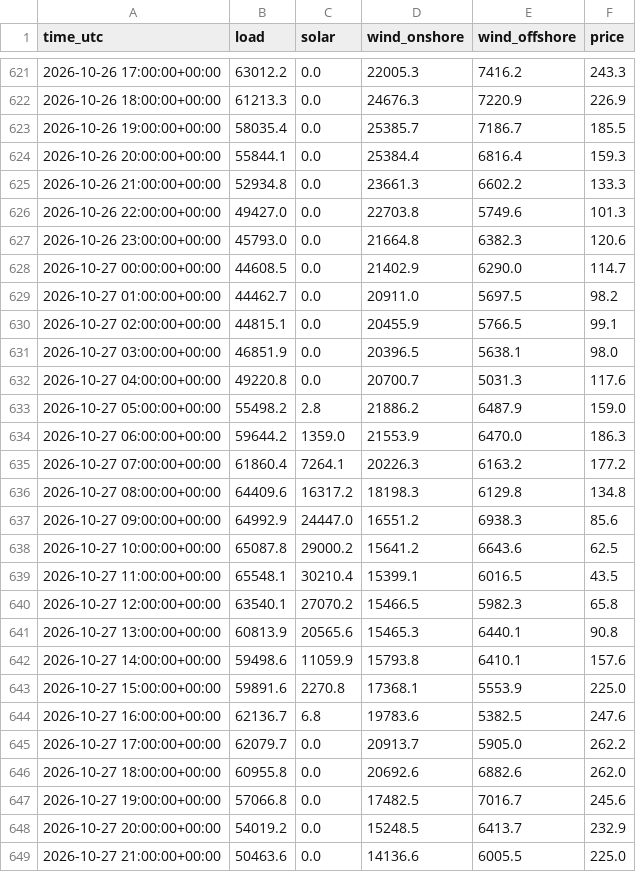
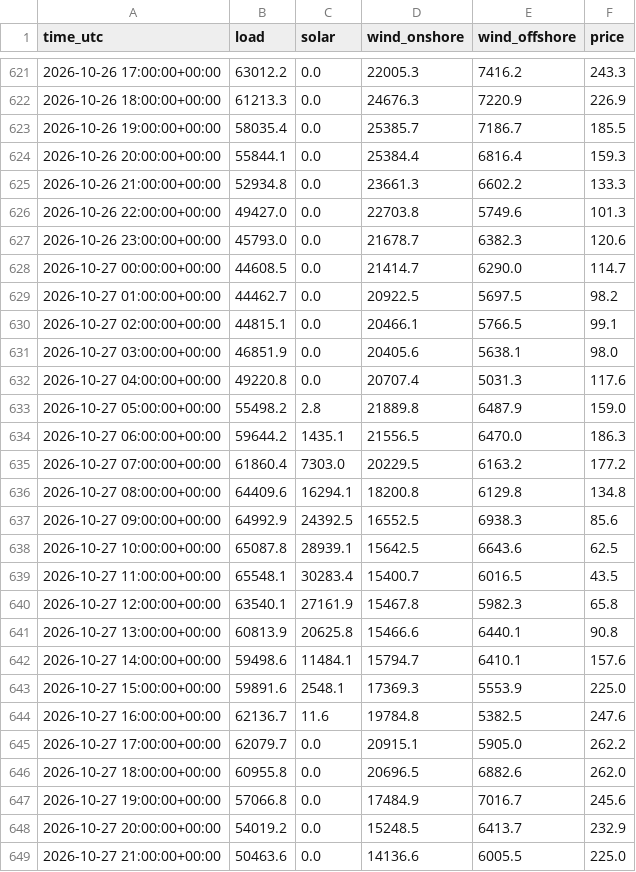
Before and after one commit to kutay-mihliardic/renewables, a CSV file: data/hourly/2026-10.csv, drawn as a sheet; only a part is shown, gaps mark what is left out; the diff covers the shown part only.

```diff
--- a/data/hourly/2026-10.csv
+++ b/data/hourly/2026-10.csv
@@ -626,23 +626,23 @@ time_utc,load,solar,wind_onshore,wind_offshore,price
 2026-10-26 22:00:00+00:00,49427.0,0.0,22703.8,5749.6,101.3
-2026-10-26 23:00:00+00:00,45793.0,0.0,21664.8,6382.3,120.6
-2026-10-27 00:00:00+00:00,44608.5,0.0,21402.9,6290.0,114.7
-2026-10-27 01:00:00+00:00,44462.7,0.0,20911.0,5697.5,98.2
-2026-10-27 02:00:00+00:00,44815.1,0.0,20455.9,5766.5,99.1
-2026-10-27 03:00:00+00:00,46851.9,0.0,20396.5,5638.1,98.0
-2026-10-27 04:00:00+00:00,49220.8,0.0,20700.7,5031.3,117.6
-2026-10-27 05:00:00+00:00,55498.2,2.8,21886.2,6487.9,159.0
-2026-10-27 06:00:00+00:00,59644.2,1359.0,21553.9,6470.0,186.3
-2026-10-27 07:00:00+00:00,61860.4,7264.1,20226.3,6163.2,177.2
-2026-10-27 08:00:00+00:00,64409.6,16317.2,18198.3,6129.8,134.8
-2026-10-27 09:00:00+00:00,64992.9,24447.0,16551.2,6938.3,85.6
-2026-10-27 10:00:00+00:00,65087.8,29000.2,15641.2,6643.6,62.5
-2026-10-27 11:00:00+00:00,65548.1,30210.4,15399.1,6016.5,43.5
-2026-10-27 12:00:00+00:00,63540.1,27070.2,15466.5,5982.3,65.8
-2026-10-27 13:00:00+00:00,60813.9,20565.6,15465.3,6440.1,90.8
-2026-10-27 14:00:00+00:00,59498.6,11059.9,15793.8,6410.1,157.6
-2026-10-27 15:00:00+00:00,59891.6,2270.8,17368.1,5553.9,225.0
-2026-10-27 16:00:00+00:00,62136.7,6.8,19783.6,5382.5,247.6
-2026-10-27 17:00:00+00:00,62079.7,0.0,20913.7,5905.0,262.2
-2026-10-27 18:00:00+00:00,60955.8,0.0,20692.6,6882.6,262.0
-2026-10-27 19:00:00+00:00,57066.8,0.0,17482.5,7016.7,245.6
+2026-10-26 23:00:00+00:00,45793.0,0.0,21678.7,6382.3,120.6
+2026-10-27 00:00:00+00:00,44608.5,0.0,21414.7,6290.0,114.7
+2026-10-27 01:00:00+00:00,44462.7,0.0,20922.5,5697.5,98.2
+2026-10-27 02:00:00+00:00,44815.1,0.0,20466.1,5766.5,99.1
+2026-10-27 03:00:00+00:00,46851.9,0.0,20405.6,5638.1,98.0
+2026-10-27 04:00:00+00:00,49220.8,0.0,20707.4,5031.3,117.6
+2026-10-27 05:00:00+00:00,55498.2,2.8,21889.8,6487.9,159.0
+2026-10-27 06:00:00+00:00,59644.2,1435.1,21556.5,6470.0,186.3
+2026-10-27 07:00:00+00:00,61860.4,7303.0,20229.5,6163.2,177.2
+2026-10-27 08:00:00+00:00,64409.6,16294.1,18200.8,6129.8,134.8
+2026-10-27 09:00:00+00:00,64992.9,24392.5,16552.5,6938.3,85.6
+2026-10-27 10:00:00+00:00,65087.8,28939.1,15642.5,6643.6,62.5
+2026-10-27 11:00:00+00:00,65548.1,30283.4,15400.7,6016.5,43.5
+2026-10-27 12:00:00+00:00,63540.1,27161.9,15467.8,5982.3,65.8
+2026-10-27 13:00:00+00:00,60813.9,20625.8,15466.6,6440.1,90.8
+2026-10-27 14:00:00+00:00,59498.6,11484.1,15794.7,6410.1,157.6
+2026-10-27 15:00:00+00:00,59891.6,2548.1,17369.3,5553.9,225.0
+2026-10-27 16:00:00+00:00,62136.7,11.6,19784.8,5382.5,247.6
+2026-10-27 17:00:00+00:00,62079.7,0.0,20915.1,5905.0,262.2
+2026-10-27 18:00:00+00:00,60955.8,0.0,20696.5,6882.6,262.0
+2026-10-27 19:00:00+00:00,57066.8,0.0,17484.9,7016.7,245.6
 2026-10-27 20:00:00+00:00,54019.2,0.0,15248.5,6413.7,232.9
```
Also changed, not shown: 13 edited cells elsewhere in this file, data/hourly/2026-11.csv, 1 other file.
